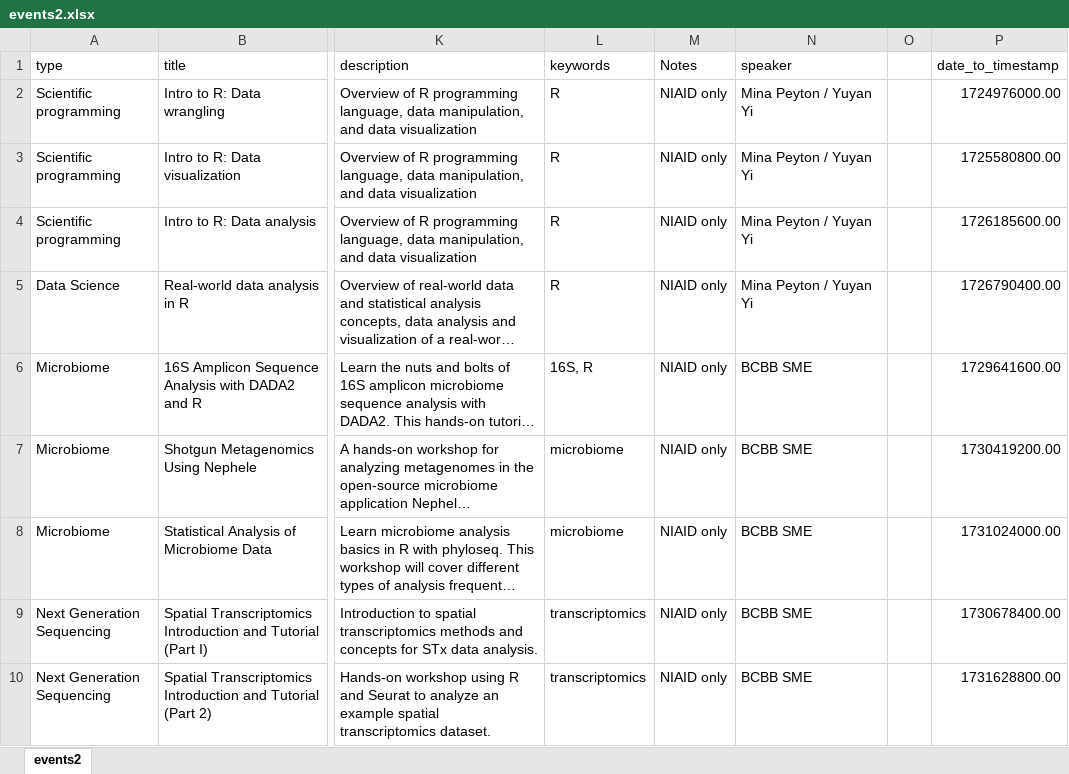
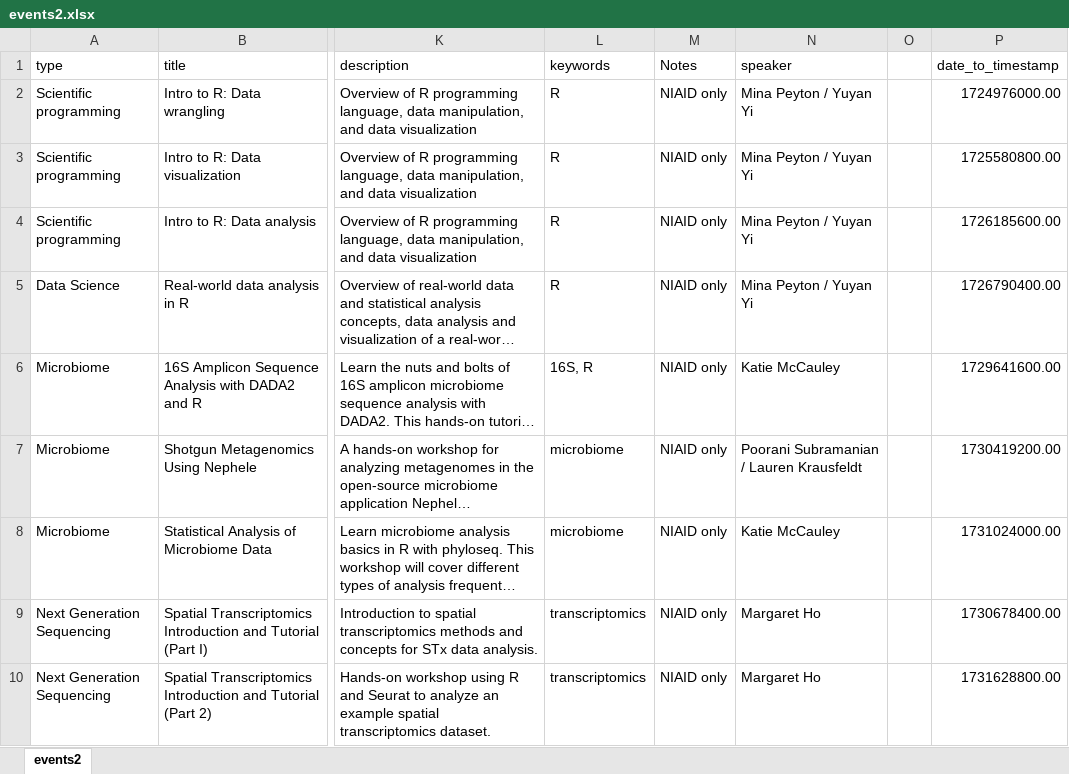
Before and after one commit to niaid/nbp_events_niaid, an Excel workbook: events2.xlsx, sheet events2, drawn as a sheet; only a part is shown, gaps mark what is left out; long unchanged cells end in …; values as stored, in another font and other column widths than the file's, no borders; the diff names each change by its address in the sheet, - before the commit and + after, or states it on an @@ line.

Commit message:
updated BCBB personnel

```diff
--- a/events2.xlsx (sheet events2)
+++ b/events2.xlsx (sheet events2)
-N6 (speaker): BCBB SME
+N6 (speaker): Katie McCauley
-N7 (speaker): BCBB SME
+N7 (speaker): Poorani Subramanian / Lauren Krausfeldt
-N8 (speaker): BCBB SME
+N8 (speaker): Katie McCauley
-N9:N10 (speaker): BCBB SME
+N9:N10 (speaker): Margaret Ho
```
Also changed, not shown: 1 other file.
